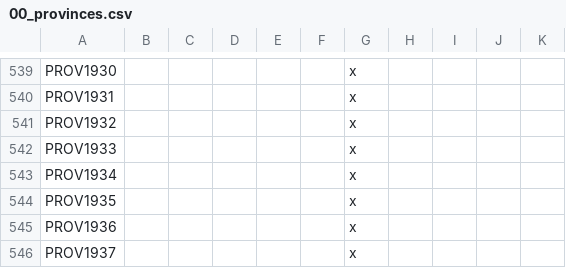
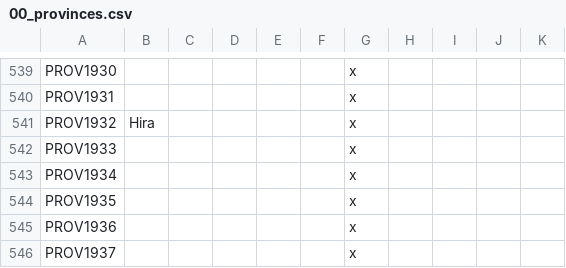
Before and after one commit to swf541/Gloria-Regni, a CSV file: Gloria Regni/localisation/00_provinces.csv, drawn as a sheet; only a part is shown, gaps mark what is left out.

```diff
--- a/Gloria Regni/localisation/00_provinces.csv
+++ b/Gloria Regni/localisation/00_provinces.csv
@@ -540,3 +540,3 @@ PROV1930;;;;;;x
 PROV1931;;;;;;x
-PROV1932;;;;;;x
+PROV1932;Hira;;;;;x
 PROV1933;;;;;;x
```
Also changed, not shown: Gloria Regni/map/definition.csv, 38 other files.
